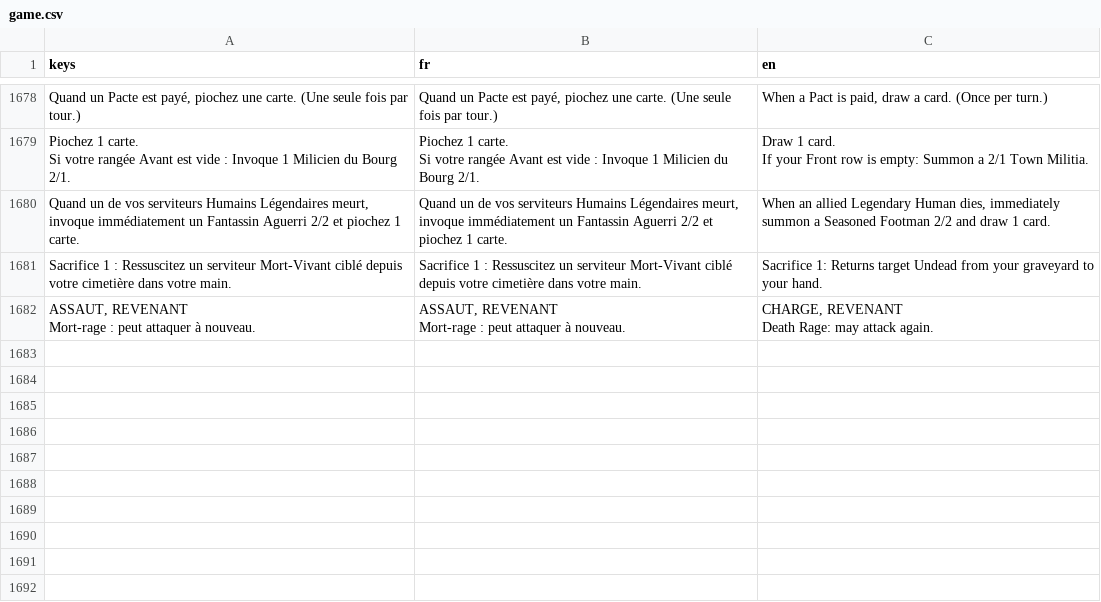
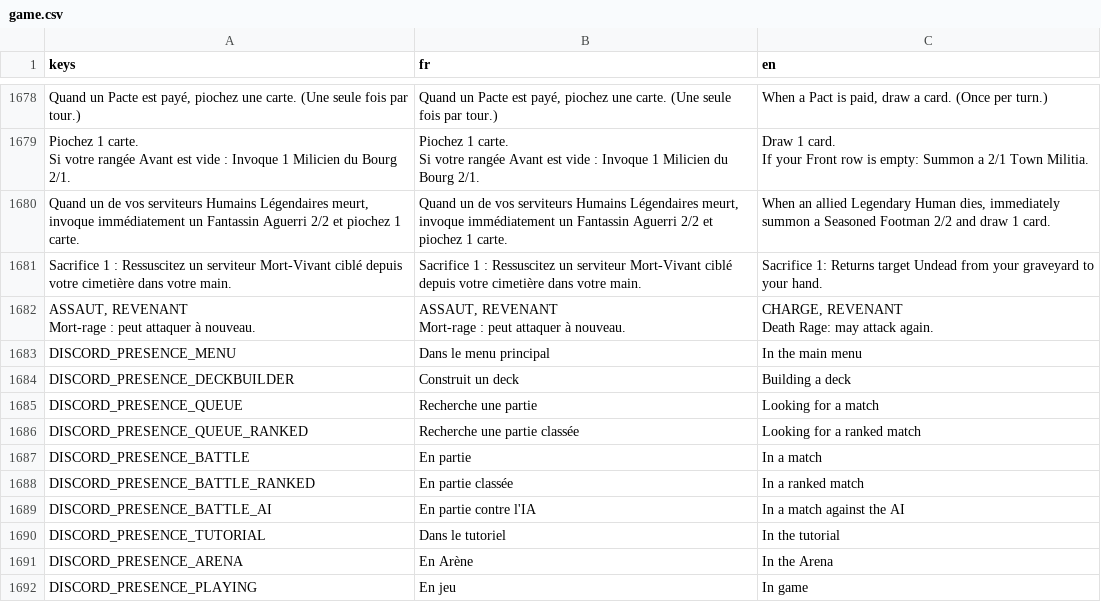
Before and after one commit to Nicolas82200/Wyrdane, a CSV file: translations/game.csv, drawn as a sheet; only a part is shown, gaps mark what is left out.

Commit message:
feat: Discord Rich Presence for game state and match time

```diff
--- a/translations/game.csv
+++ b/translations/game.csv
@@ -2030 +2030,11 @@ Mort-rage : peut attaquer à nouveau.","CHARGE, REVENANT
 Death Rage: may attack again."
+DISCORD_PRESENCE_MENU,"Dans le menu principal","In the main menu"
+DISCORD_PRESENCE_DECKBUILDER,"Construit un deck","Building a deck"
+DISCORD_PRESENCE_QUEUE,"Recherche une partie","Looking for a match"
+DISCORD_PRESENCE_QUEUE_RANKED,"Recherche une partie classée","Looking for a ranked match"
+DISCORD_PRESENCE_BATTLE,"En partie","In a match"
+DISCORD_PRESENCE_BATTLE_RANKED,"En partie classée","In a ranked match"
+DISCORD_PRESENCE_BATTLE_AI,"En partie contre l'IA","In a match against the AI"
+DISCORD_PRESENCE_TUTORIAL,"Dans le tutoriel","In the tutorial"
+DISCORD_PRESENCE_ARENA,"En Arène","In the Arena"
+DISCORD_PRESENCE_PLAYING,"En jeu","In game"
```
Also changed, not shown: 15 other files.
